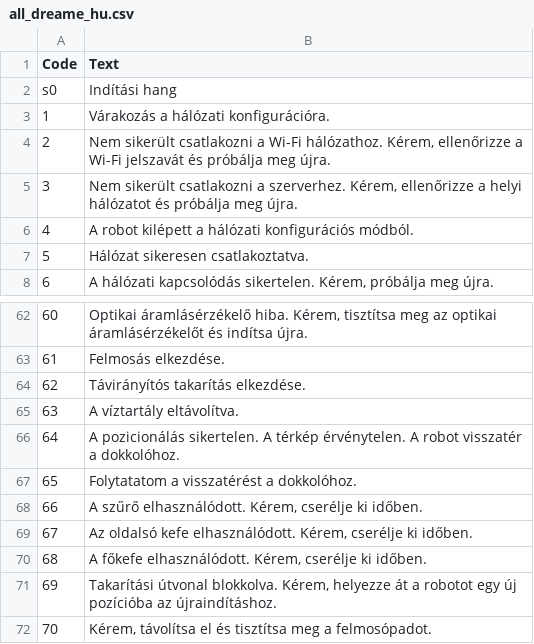
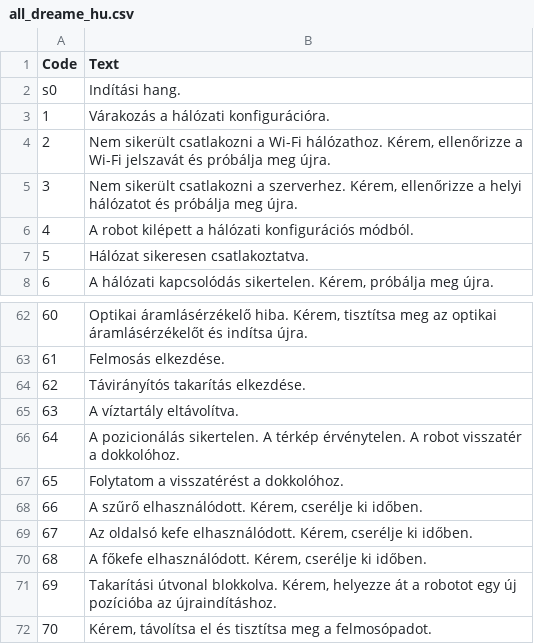
Before and after one commit to v1k70rk4/dreame_hu_tts, a CSV file: TTS voice creator/all_dreame_hu.csv, drawn as a sheet; only a part is shown, gaps mark what is left out.

```diff
--- a/TTS voice creator/all_dreame_hu.csv
+++ b/TTS voice creator/all_dreame_hu.csv
@@ -1,3 +1,3 @@
 Code;Text
-s0;Indítási hang
+s0;Indítási hang.
 1;Várakozás a hálózati konfigurációra.
@@ -66,3 +66,3 @@ s0;Indítási hang
 64;A pozicionálás sikertelen. A térkép érvénytelen. A robot visszatér a dokkolóhoz.
-65;Folytatatom a visszatérést a dokkolóhoz.
+65;Folytatom a visszatérést a dokkolóhoz.
 66;A szűrő elhasználódott. Kérem, cserélje ki időben.
```
Also changed, not shown: 9 other files.
